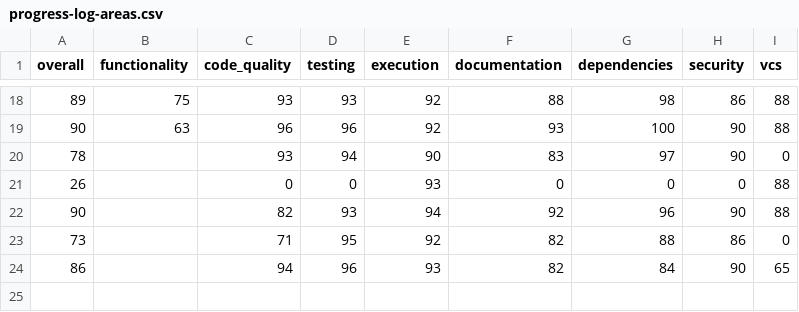
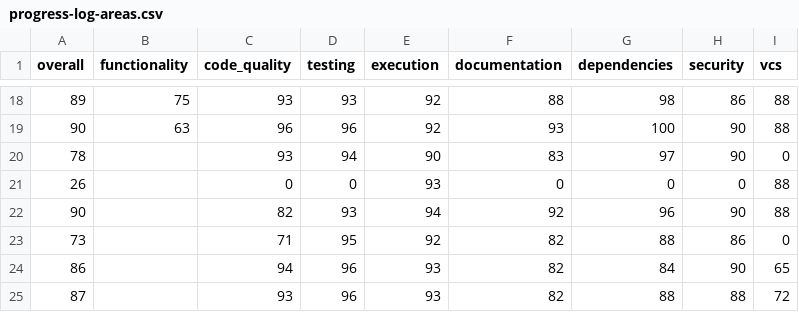
Before and after one commit to voder-ai/create-fastify-ts, a CSV file: .voder/progress-log-areas.csv, drawn as a sheet; only a part is shown, gaps mark what is left out; the diff names each change by its address in the sheet, - before the commit and + after, or states it on an @@ line.

Commit message:
ci: add dependency security scanning and freshness reporting

```diff
--- a/.voder/progress-log-areas.csv
+++ b/.voder/progress-log-areas.csv
+row 25: 87 |  | 93 | 96 | 93 | 82 | 88 | 88 | 72
```
Also changed, not shown: 10 other files.
